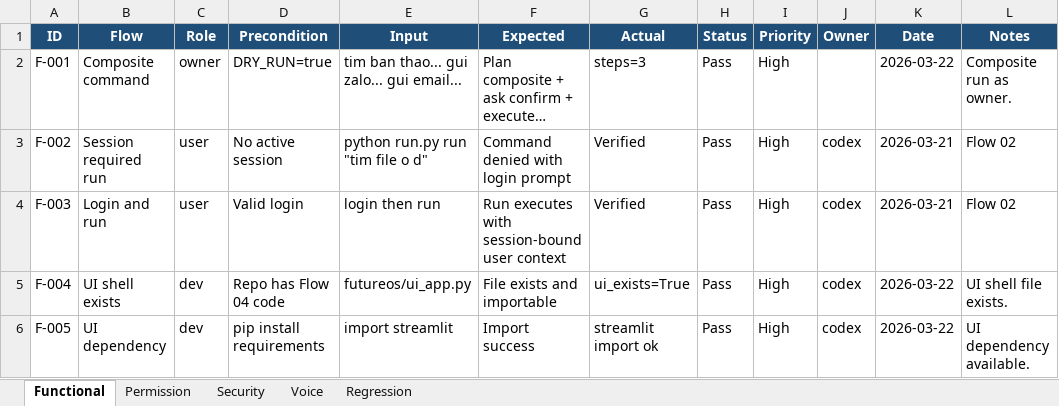
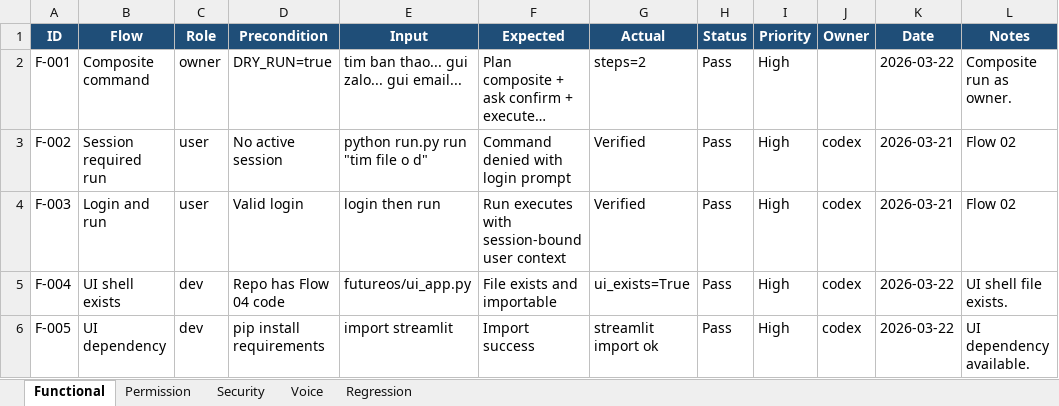
Before and after one commit to August-Trung/August, an Excel workbook: TEST_CASES.xlsx, sheet Functional, drawn as a sheet; only a part is shown; long unchanged cells end in …; values as stored, in another font and other column widths than the file's, no borders; the diff covers the shown part only; the diff names each change by its address in the sheet, - before the commit and + after, or states it on an @@ line.

```diff
--- a/TEST_CASES.xlsx (sheet Functional)
+++ b/TEST_CASES.xlsx (sheet Functional)
-G2 (Actual): steps=3
+G2 (Actual): steps=2
```
Also changed, not shown: 5 added rows and 3 edited cells elsewhere in this sheet, sheet Regression, sheet Security, 17 other files.
